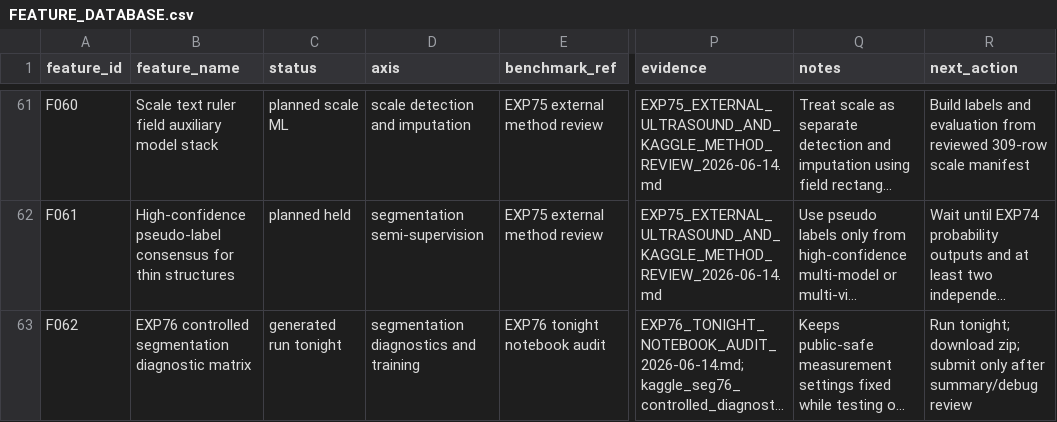
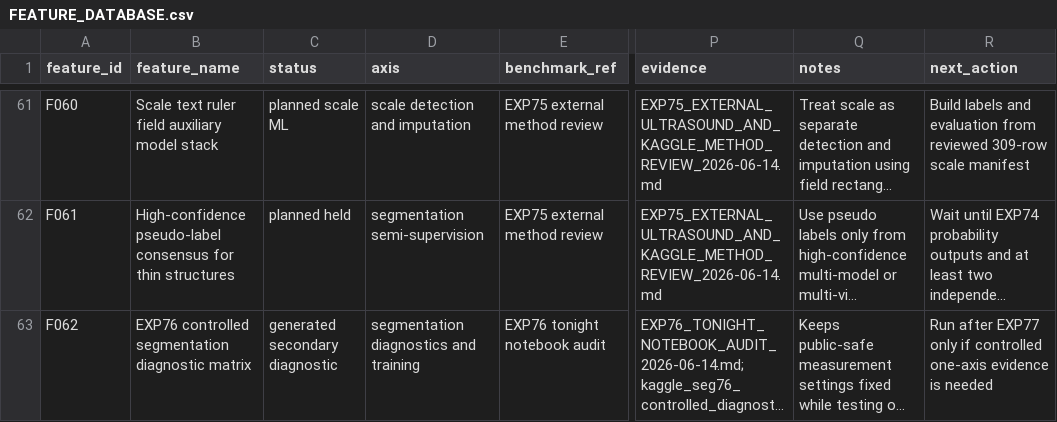
Before and after one commit to LacrimaeAware/kaggle-fun, a CSV file: umud-muscle-architecture/FEATURE_DATABASE.csv, drawn as a sheet; only a part is shown, gaps mark what is left out; long unchanged cells end in …; the diff covers the shown part only; the diff names each change by its address in the sheet, - before the commit and + after, or states it on an @@ line.

```diff
--- a/umud-muscle-architecture/FEATURE_DATABASE.csv
+++ b/umud-muscle-architecture/FEATURE_DATABASE.csv
-C63 (status): generated run tonight
+C63 (status): generated secondary diagnostic
-R63 (next_action): Run tonight; download zip; submit only after summary/debug review
+R63 (next_action): Run after EXP77 only if controlled one-axis evidence is needed
```
Also changed, not shown: 1 added row elsewhere in this file, 10 other files.
